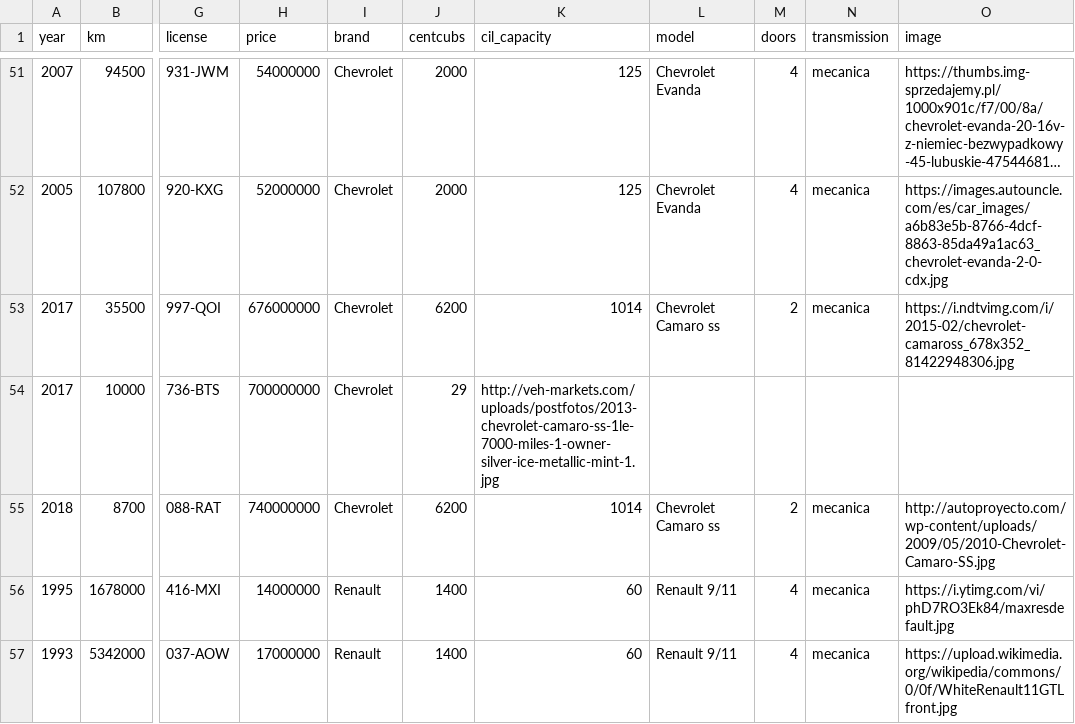
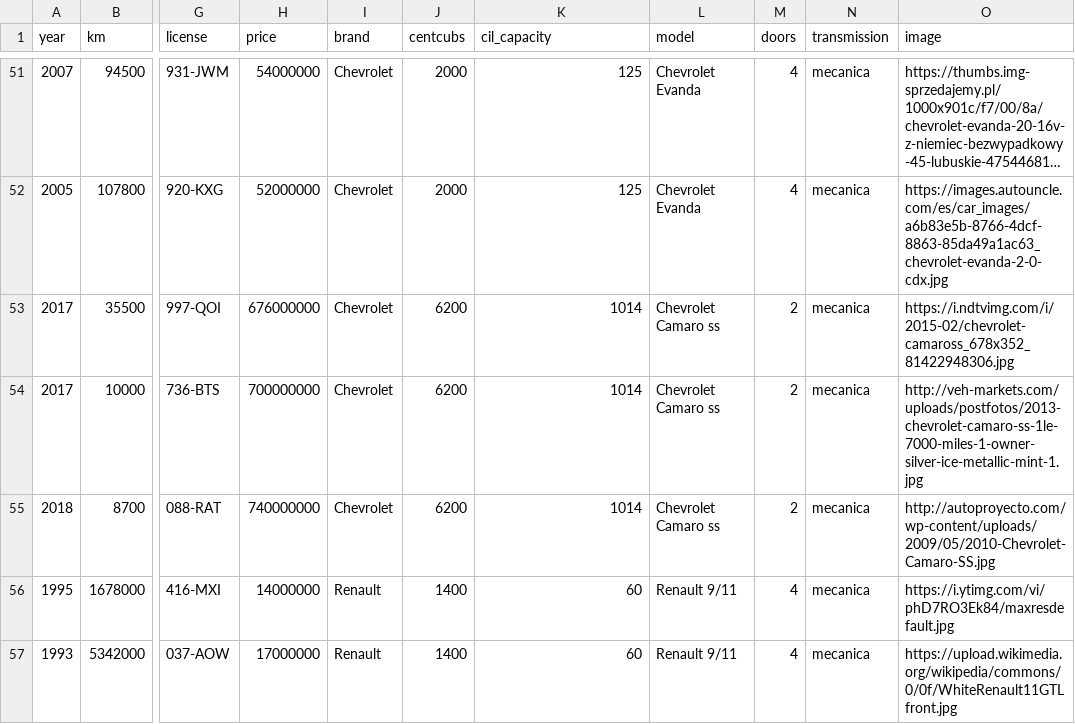
Before and after one commit to IvanGarL/TheCarGuide, a CSV file: car-guide-back/data/cars-sample.csv, drawn as a sheet; only a part is shown, gaps mark what is left out; long unchanged cells end in …; the diff names each change by its address in the sheet, - before the commit and + after, or states it on an @@ line.

Commit message:
small fix to back

```diff
--- a/car-guide-back/data/cars-sample.csv
+++ b/car-guide-back/data/cars-sample.csv
-J54 (centcubs): 29
+J54 (centcubs): 6200
-K54 (cil_capacity): http://veh-markets.com/uploads/postfotos/2013-chevrolet-camaro-ss-1le-7000-miles-1-owner-silver-ice-metallic-mint-1.jpg
+K54 (cil_capacity): 1014
-L54 (model): (empty)
+L54 (model): Chevrolet Camaro ss
-M54 (doors): (empty)
+M54 (doors): 2
-N54 (transmission): (empty)
+N54 (transmission): mecanica
-O54 (image): (empty)
+O54 (image): http://veh-markets.com/uploads/postfotos/2013-chevrolet-camaro-ss-1le-7000-miles-1-owner-silver-ice-metallic-mint-1.jpg
```
Also changed, not shown: 3 other files.
